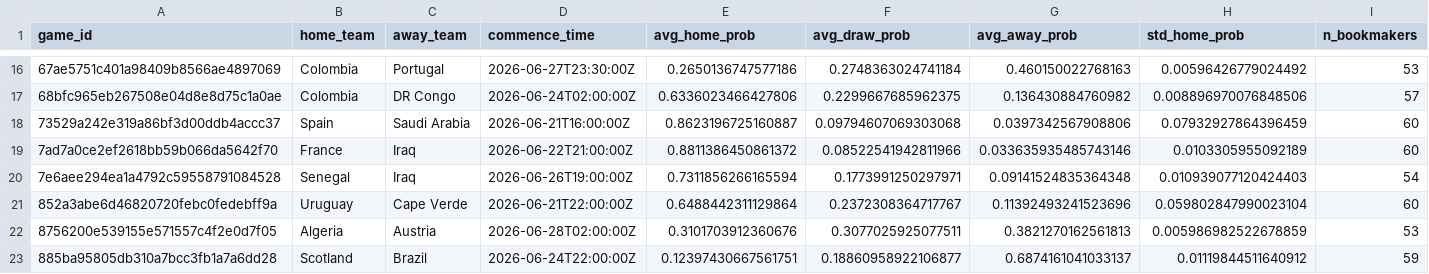
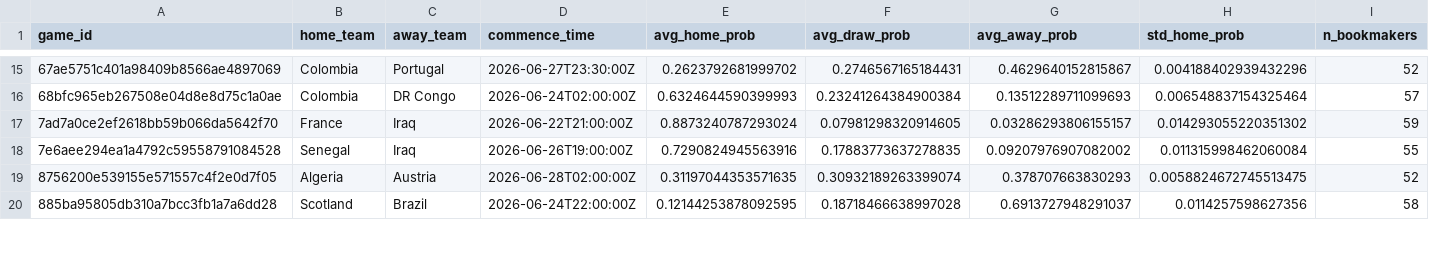
Before and after one commit to romisadeh/world-cup-predictor, a CSV file: data/odds_consensus.csv, drawn as a sheet; only a part is shown, gaps mark what is left out; the diff covers the shown part only.

```diff
--- a/data/odds_consensus.csv
+++ b/data/odds_consensus.csv
@@ -16,8 +15,6 @@ game_id,home_team,away_team,commence_time,avg_home_prob,avg_draw_prob,avg_away_p
-67ae5751c401a98409b8566ae4897069,Colombia,Portugal,2026-06-27T23:30:00Z,0.2650136747577186,0.2748363024741184,0.460150022768163,0.00596426779024492,53
-68bfc965eb267508e04d8e8d75c1a0ae,Colombia,DR Congo,2026-06-24T02:00:00Z,0.6336023466427806,0.2299667685962375,0.136430884760982,0.008896970076848506,57
-73529a242e319a86bf3d00ddb4accc37,Spain,Saudi Arabia,2026-06-21T16:00:00Z,0.8623196725160887,0.09794607069303068,0.0397342567908806,0.07932927864396459,60
-7ad7a0ce2ef2618bb59b066da5642f70,France,Iraq,2026-06-22T21:00:00Z,0.8811386450861372,0.08522541942811966,0.033635935485743146,0.0103305955092189,60
-7e6aee294ea1a4792c59558791084528,Senegal,Iraq,2026-06-26T19:00:00Z,0.7311856266165594,0.1773991250297971,0.09141524835364348,0.010939077120424403,54
-852a3abe6d46820720febc0fedebff9a,Uruguay,Cape Verde,2026-06-21T22:00:00Z,0.6488442311129864,0.2372308364717767,0.11392493241523696,0.059802847990023104,60
-8756200e539155e571557c4f2e0d7f05,Algeria,Austria,2026-06-28T02:00:00Z,0.3101703912360676,0.3077025925077511,0.3821270162561813,0.005986982522678859,53
-885ba95805db310a7bcc3fb1a7a6dd28,Scotland,Brazil,2026-06-24T22:00:00Z,0.12397430667561751,0.18860958922106877,0.6874161041033137,0.01119844511640912,59
+67ae5751c401a98409b8566ae4897069,Colombia,Portugal,2026-06-27T23:30:00Z,0.2623792681999702,0.2746567165184431,0.4629640152815867,0.004188402939432296,52
+68bfc965eb267508e04d8e8d75c1a0ae,Colombia,DR Congo,2026-06-24T02:00:00Z,0.6324644590399993,0.23241264384900384,0.13512289711099693,0.006548837154325464,57
+7ad7a0ce2ef2618bb59b066da5642f70,France,Iraq,2026-06-22T21:00:00Z,0.8873240787293024,0.07981298320914605,0.03286293806155157,0.014293055220351302,59
+7e6aee294ea1a4792c59558791084528,Senegal,Iraq,2026-06-26T19:00:00Z,0.7290824945563916,0.17883773637278835,0.09207976907082002,0.011315998462060084,55
+8756200e539155e571557c4f2e0d7f05,Algeria,Austria,2026-06-28T02:00:00Z,0.31197044353571635,0.30932189263399074,0.378707663830293,0.0058824672745513475,52
+885ba95805db310a7bcc3fb1a7a6dd28,Scotland,Brazil,2026-06-24T22:00:00Z,0.12144253878092595,0.18718466638997028,0.6913727948291037,0.0114257598627356,58
```
Also changed, not shown: 2 removed rows and 126 edited cells elsewhere in this file, 1 other file.
